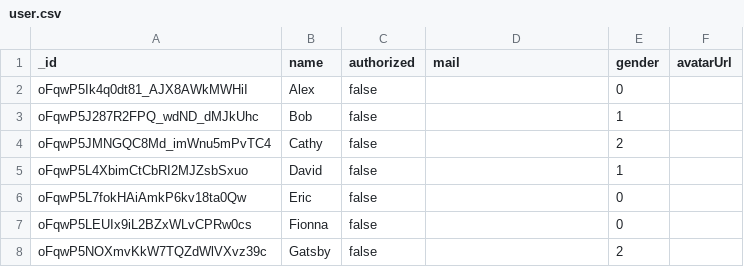
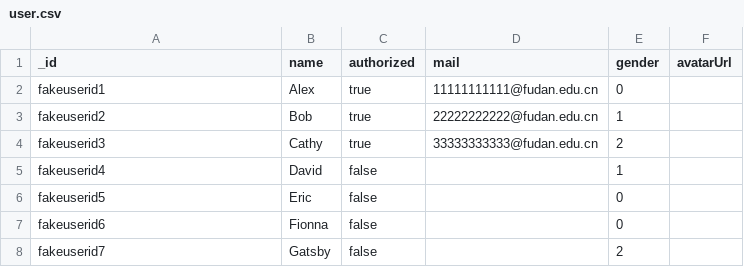
Before and after one commit to TannyXie/FDU_Secondhand, a CSV file: fakedata/user.csv, drawn as a sheet.

Commit message:
Added fake data

```diff
--- a/fakedata/user.csv
+++ b/fakedata/user.csv
@@ -1,8 +1,8 @@
 _id, name, authorized, mail, gender, avatarUrl
-oFqwP5Ik4q0dt81_AJX8AWkMWHiI, Alex, false, , 0,
-oFqwP5J287R2FPQ_wdND_dMJkUhc, Bob, false, , 1,
-oFqwP5JMNGQC8Md_imWnu5mPvTC4, Cathy, false, , 2,
-oFqwP5L4XbimCtCbRI2MJZsbSxuo, David, false, , 1,
-oFqwP5L7fokHAiAmkP6kv18ta0Qw, Eric, false, , 0,
-oFqwP5LEUIx9iL2BZxWLvCPRw0cs, Fionna, false, , 0,
-oFqwP5NOXmvKkW7TQZdWlVXvz39c, Gatsby, false, , 2,
+fakeuserid1, Alex, true, 11111111111@fudan.edu.cn, 0,
+fakeuserid2, Bob, true, 22222222222@fudan.edu.cn, 1,
+fakeuserid3, Cathy, true, 33333333333@fudan.edu.cn, 2,
+fakeuserid4, David, false, , 1,
+fakeuserid5, Eric, false, , 0,
+fakeuserid6, Fionna, false, , 0,
+fakeuserid7, Gatsby, false, , 2,
```
Also changed, not shown: fakedata/second-hand-good.csv, 5 other files.
